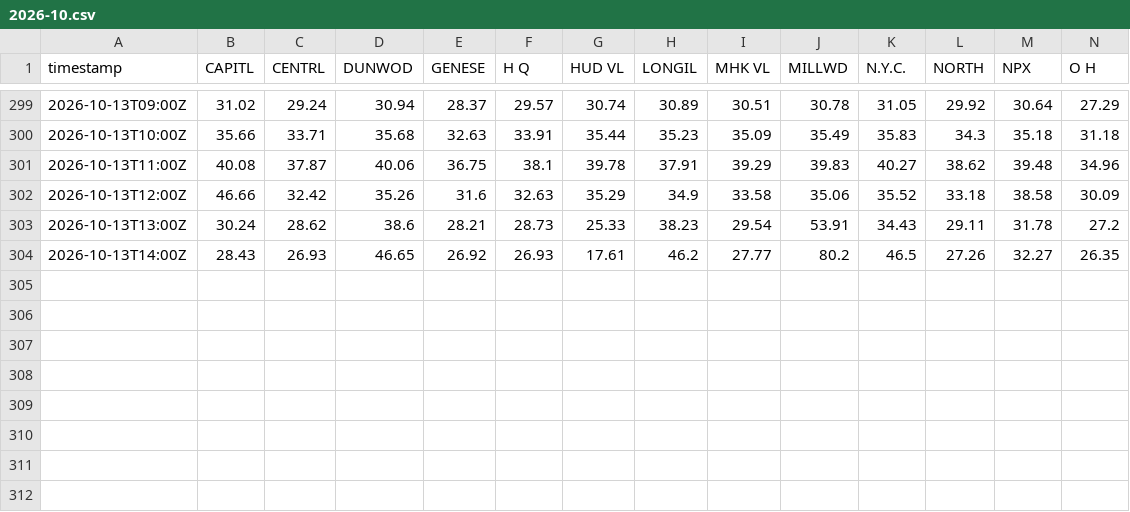
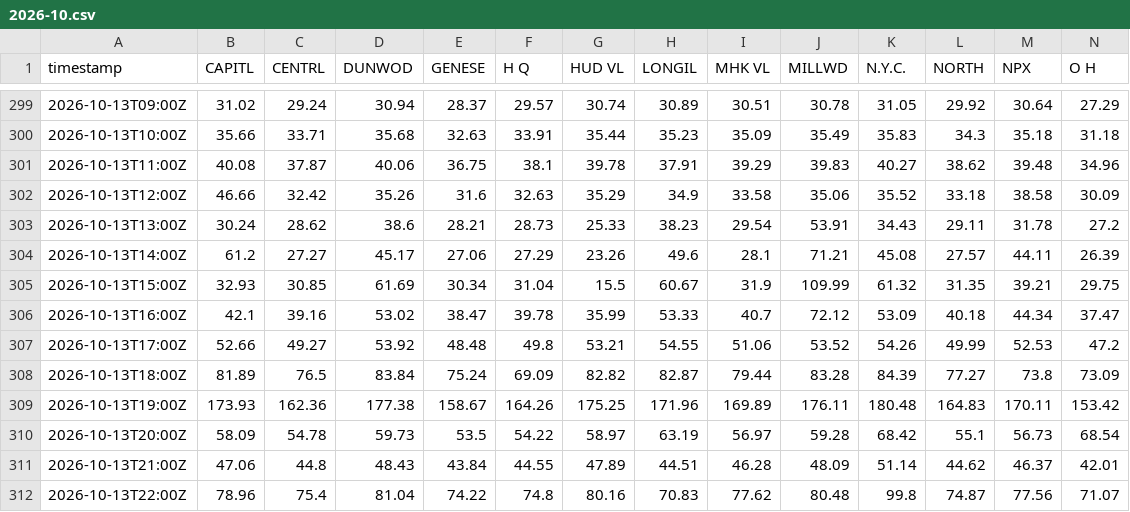
Before and after one commit to sweetluvz/Collectdata, a CSV file: data/energy/nyiso/lbmp_rt/2026-10.csv, drawn as a sheet; only a part is shown, gaps mark what is left out; rows hold the shown columns only; the diff covers the shown part only; the diff names each change by its address in the sheet, - before the commit and + after, or states it on an @@ line.

```diff
--- a/data/energy/nyiso/lbmp_rt/2026-10.csv
+++ b/data/energy/nyiso/lbmp_rt/2026-10.csv
-B304 (CAPITL): 28.43
+B304 (CAPITL): 61.2
-C304 (CENTRL): 26.93
+C304 (CENTRL): 27.27
-D304 (DUNWOD): 46.65
+D304 (DUNWOD): 45.17
-E304 (GENESE): 26.92
+E304 (GENESE): 27.06
-F304 (H Q): 26.93
+F304 (H Q): 27.29
-G304 (HUD VL): 17.61
+G304 (HUD VL): 23.26
-H304 (LONGIL): 46.2
+H304 (LONGIL): 49.6
-I304 (MHK VL): 27.77
+I304 (MHK VL): 28.1
-J304 (MILLWD): 80.2
+J304 (MILLWD): 71.21
-K304 (N.Y.C.): 46.5
+K304 (N.Y.C.): 45.08
-L304 (NORTH): 27.26
+L304 (NORTH): 27.57
-M304 (NPX): 32.27
+M304 (NPX): 44.11
-N304 (O H): 26.35
+N304 (O H): 26.39
+row 305: 2026-10-13T15:00Z | 32.93 | 30.85 | 61.69 | 30.34 | 31.04 | 15.5 | 60.67 | 31.9 | 109.99 | 61.32 | 31.35 | 39.21 | 29.75
+row 306: 2026-10-13T16:00Z | 42.1 | 39.16 | 53.02 | 38.47 | 39.78 | 35.99 | 53.33 | 40.7 | 72.12 | 53.09 | 40.18 | 44.34 | 37.47
+row 307: 2026-10-13T17:00Z | 52.66 | 49.27 | 53.92 | 48.48 | 49.8 | 53.21 | 54.55 | 51.06 | 53.52 | 54.26 | 49.99 | 52.53 | 47.2
+row 308: 2026-10-13T18:00Z | 81.89 | 76.5 | 83.84 | 75.24 | 69.09 | 82.82 | 82.87 | 79.44 | 83.28 | 84.39 | 77.27 | 73.8 | 73.09
+row 309: 2026-10-13T19:00Z | 173.93 | 162.36 | 177.38 | 158.67 | 164.26 | 175.25 | 171.96 | 169.89 | 176.11 | 180.48 | 164.83 | 170.11 | 153.42
+row 310: 2026-10-13T20:00Z | 58.09 | 54.78 | 59.73 | 53.5 | 54.22 | 58.97 | 63.19 | 56.97 | 59.28 | 68.42 | 55.1 | 56.73 | 68.54
+row 311: 2026-10-13T21:00Z | 47.06 | 44.8 | 48.43 | 43.84 | 44.55 | 47.89 | 44.51 | 46.28 | 48.09 | 51.14 | 44.62 | 46.37 | 42.01
+row 312: 2026-10-13T22:00Z | 78.96 | 75.4 | 81.04 | 74.22 | 74.8 | 80.16 | 70.83 | 77.62 | 80.48 | 99.8 | 74.87 | 77.56 | 71.07
```
Also changed, not shown: 2 edited cells elsewhere in this file, 2 other files.
